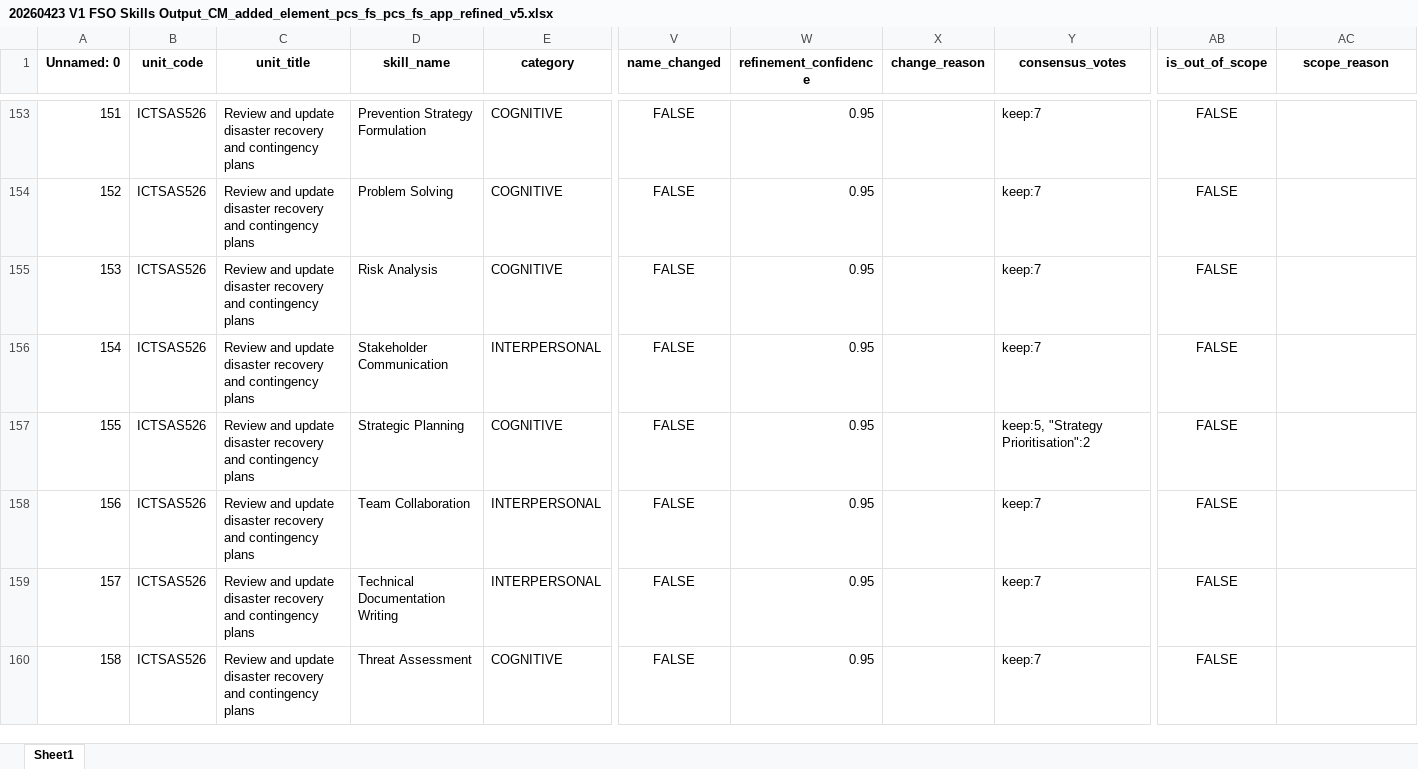
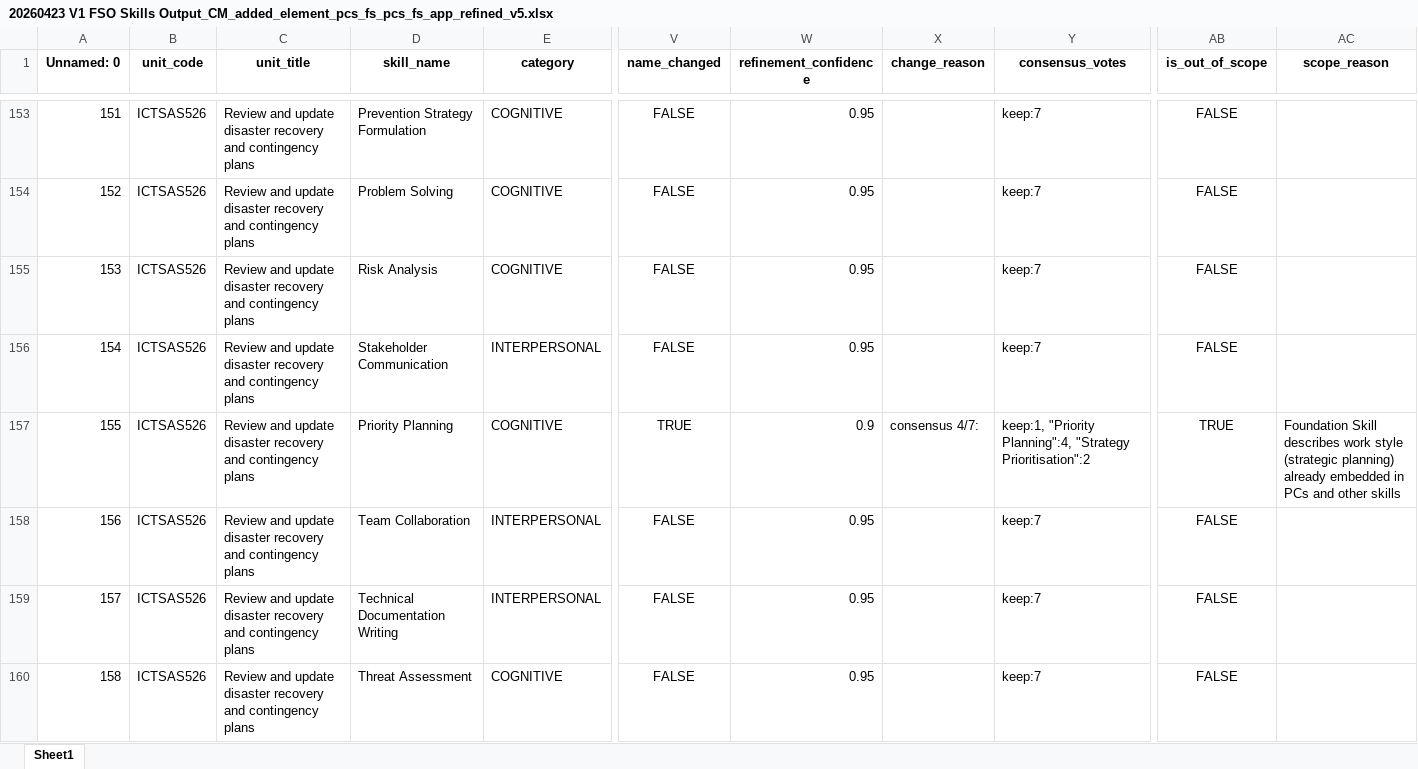
Before and after one commit to emohebi/TEMP, an Excel workbook: 20260423 V1 FSO Skills Output_CM_added_element_pcs_fs_pcs_fs_app_refined_v5.xlsx, sheet Sheet1, drawn as a sheet; only a part is shown, gaps mark what is left out; values as stored, in another font and other column widths than the file's, no borders; the diff covers the shown part only; the diff names each change by its address in the sheet, - before the commit and + after, or states it on an @@ line.

Commit message:
changes

```diff
--- a/20260423 V1 FSO Skills Output_CM_added_element_pcs_fs_pcs_fs_app_refined_v5.xlsx (sheet Sheet1)
+++ b/20260423 V1 FSO Skills Output_CM_added_element_pcs_fs_pcs_fs_app_refined_v5.xlsx (sheet Sheet1)
-D157 (skill_name): Strategic Planning
+D157 (skill_name): Priority Planning
-V157 (name_changed): FALSE
+V157 (name_changed): TRUE
-W157 (refinement_confidence): 0.95
+W157 (refinement_confidence): 0.9
-X157 (change_reason): (empty)
+X157 (change_reason): consensus 4/7:
-Y157 (consensus_votes): keep:5, "Strategy Prioritisation":2
+Y157 (consensus_votes): keep:1, "Priority Planning":4, "Strategy Prioritisation":2
-AB157 (is_out_of_scope): FALSE
+AB157 (is_out_of_scope): TRUE
-AC157 (scope_reason): (empty)
+AC157 (scope_reason): Foundation Skill describes work style (strategic planning) already embedded in PCs and other skills
```
Also changed, not shown: 116 edited cells elsewhere in this sheet.
